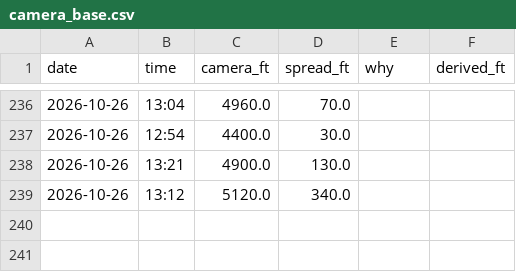
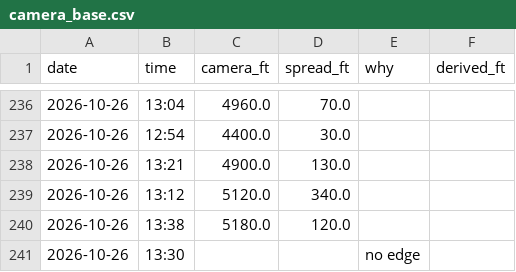
Before and after one commit to aukaka-9898/kula-today, a CSV file: docs/camera_base.csv, drawn as a sheet; only a part is shown, gaps mark what is left out.

```diff
--- a/docs/camera_base.csv
+++ b/docs/camera_base.csv
@@ -239 +239,3 @@ date,time,camera_ft,spread_ft,why,derived_ft
 2026-10-26,13:12,5120.0,340.0,,
+2026-10-26,13:38,5180.0,120.0,,
+2026-10-26,13:30,,,no edge,
```
Also changed, not shown: docs/camera_log.csv, docs/makapuu_gap.csv, 19 other files.
